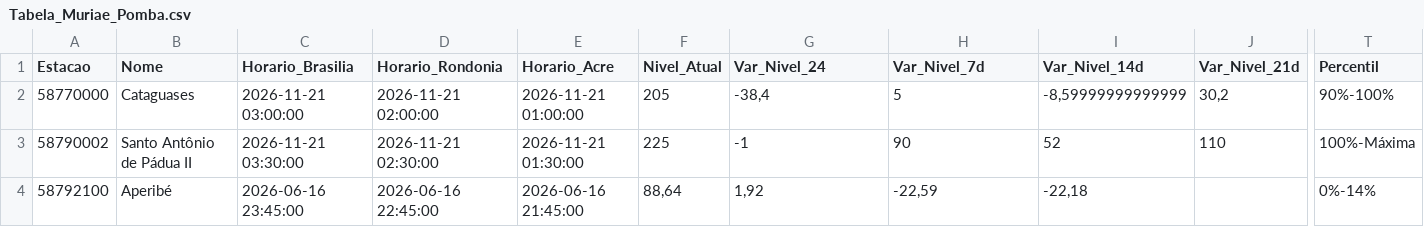
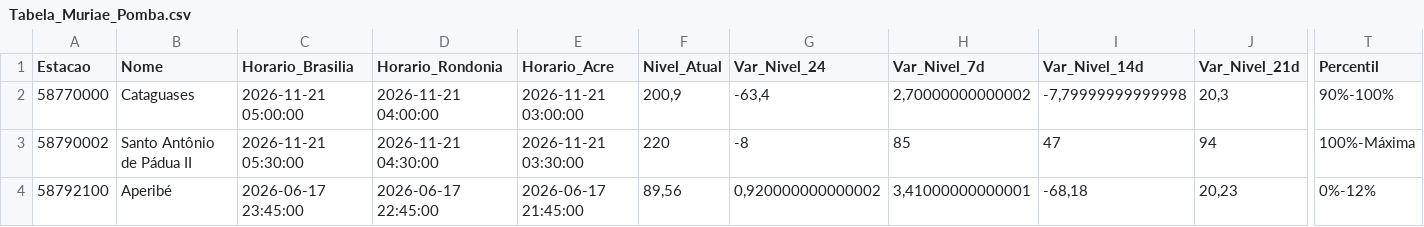
Before and after one commit to msuassuna/sah, a CSV file: tabelas/Tabela_Muriae_Pomba.csv, drawn as a sheet; only a part is shown, gaps mark what is left out; the diff covers the shown part only; the diff names each change by its address in the sheet, - before the commit and + after, or states it on an @@ line.

```diff
--- a/tabelas/Tabela_Muriae_Pomba.csv
+++ b/tabelas/Tabela_Muriae_Pomba.csv
-C2 (Horario_Brasilia): 2026-11-21 03:00:00
+C2 (Horario_Brasilia): 2026-11-21 05:00:00
-D2 (Horario_Rondonia): 2026-11-21 02:00:00
+D2 (Horario_Rondonia): 2026-11-21 04:00:00
-E2 (Horario_Acre): 2026-11-21 01:00:00
+E2 (Horario_Acre): 2026-11-21 03:00:00
-F2 (Nivel_Atual): 205
+F2 (Nivel_Atual): 200,9
-G2 (Var_Nivel_24): -38,4
+G2 (Var_Nivel_24): -63,4
-H2 (Var_Nivel_7d): 5
+H2 (Var_Nivel_7d): 2,70000000000002
-I2 (Var_Nivel_14d): -8,59999999999999
+I2 (Var_Nivel_14d): -7,79999999999998
-J2 (Var_Nivel_21d): 30,2
+J2 (Var_Nivel_21d): 20,3
-C3 (Horario_Brasilia): 2026-11-21 03:30:00
+C3 (Horario_Brasilia): 2026-11-21 05:30:00
-D3 (Horario_Rondonia): 2026-11-21 02:30:00
+D3 (Horario_Rondonia): 2026-11-21 04:30:00
-E3 (Horario_Acre): 2026-11-21 01:30:00
+E3 (Horario_Acre): 2026-11-21 03:30:00
-F3 (Nivel_Atual): 225
+F3 (Nivel_Atual): 220
-G3 (Var_Nivel_24): -1
+G3 (Var_Nivel_24): -8
-H3 (Var_Nivel_7d): 90
+H3 (Var_Nivel_7d): 85
-I3 (Var_Nivel_14d): 52
+I3 (Var_Nivel_14d): 47
-J3 (Var_Nivel_21d): 110
+J3 (Var_Nivel_21d): 94
-C4 (Horario_Brasilia): 2026-06-16 23:45:00
+C4 (Horario_Brasilia): 2026-06-17 23:45:00
-D4 (Horario_Rondonia): 2026-06-16 22:45:00
+D4 (Horario_Rondonia): 2026-06-17 22:45:00
-E4 (Horario_Acre): 2026-06-16 21:45:00
+E4 (Horario_Acre): 2026-06-17 21:45:00
-F4 (Nivel_Atual): 88,64
+F4 (Nivel_Atual): 89,56
-G4 (Var_Nivel_24): 1,92
+G4 (Var_Nivel_24): 0,920000000000002
-H4 (Var_Nivel_7d): -22,59
+H4 (Var_Nivel_7d): 3,41000000000001
-I4 (Var_Nivel_14d): -22,18
+I4 (Var_Nivel_14d): -68,18
-J4 (Var_Nivel_21d): (empty)
+J4 (Var_Nivel_21d): 20,23
-T4 (Percentil): 0%-14%
+T4 (Percentil): 0%-12%
```
Also changed, not shown: 17 edited cells elsewhere in this file, tabelas/Tabela_Acre.csv, tabelas/Tabela_Geral.csv, 57 other files.
